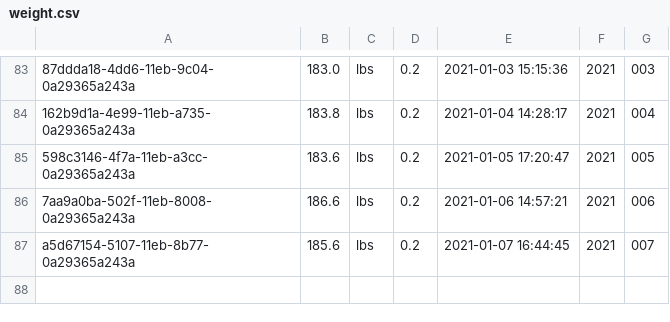
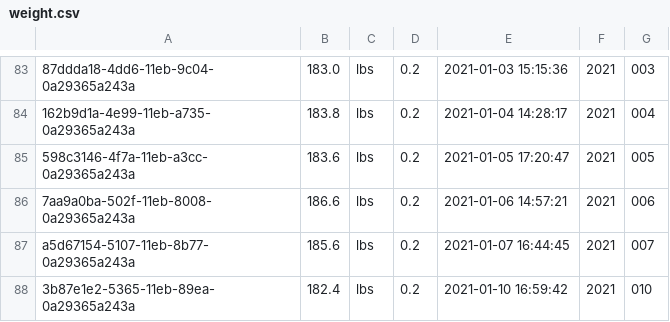
Before and after one commit to llee454/arf-utils, a CSV file: arf-backend/exports/weight.csv, drawn as a sheet; only a part is shown, gaps mark what is left out; the diff names each change by its address in the sheet, - before the commit and + after, or states it on an @@ line.

```diff
--- a/arf-backend/exports/weight.csv
+++ b/arf-backend/exports/weight.csv
+row 88: 3b87e1e2-5365-11eb-89ea-0a29365a243a | 182.4 | lbs | 0.2 | 2021-01-10 16:59:42 | 2021 | 010
```
Also changed, not shown: arf-backend/exports/meals.csv, 4 other files.
